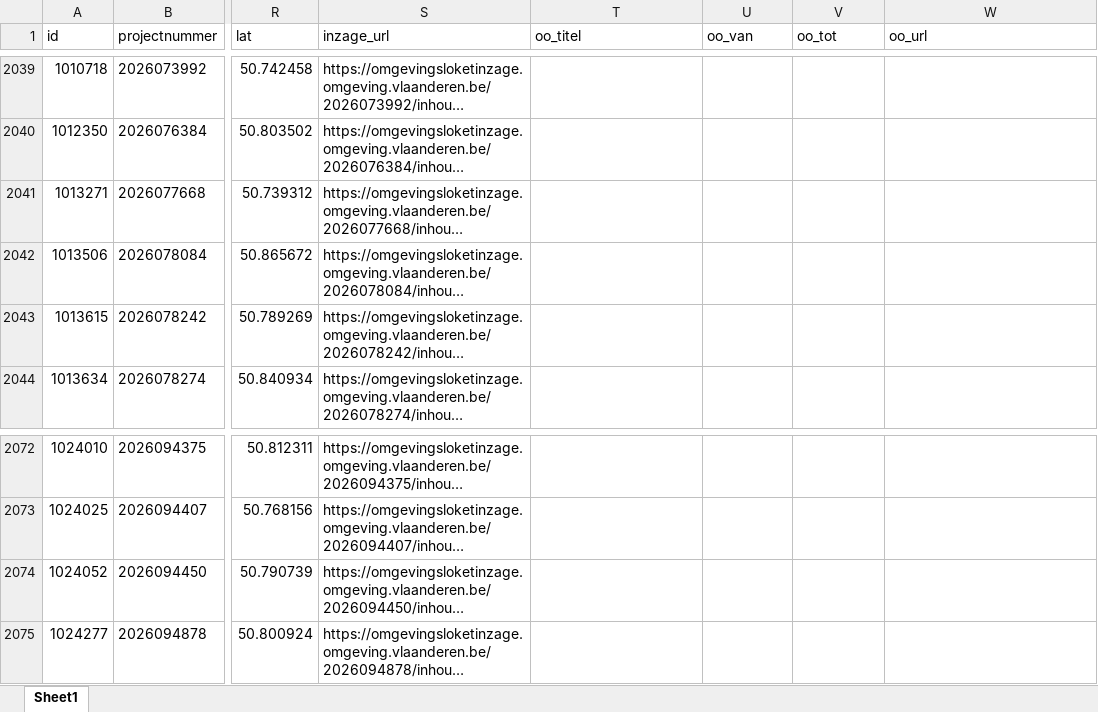
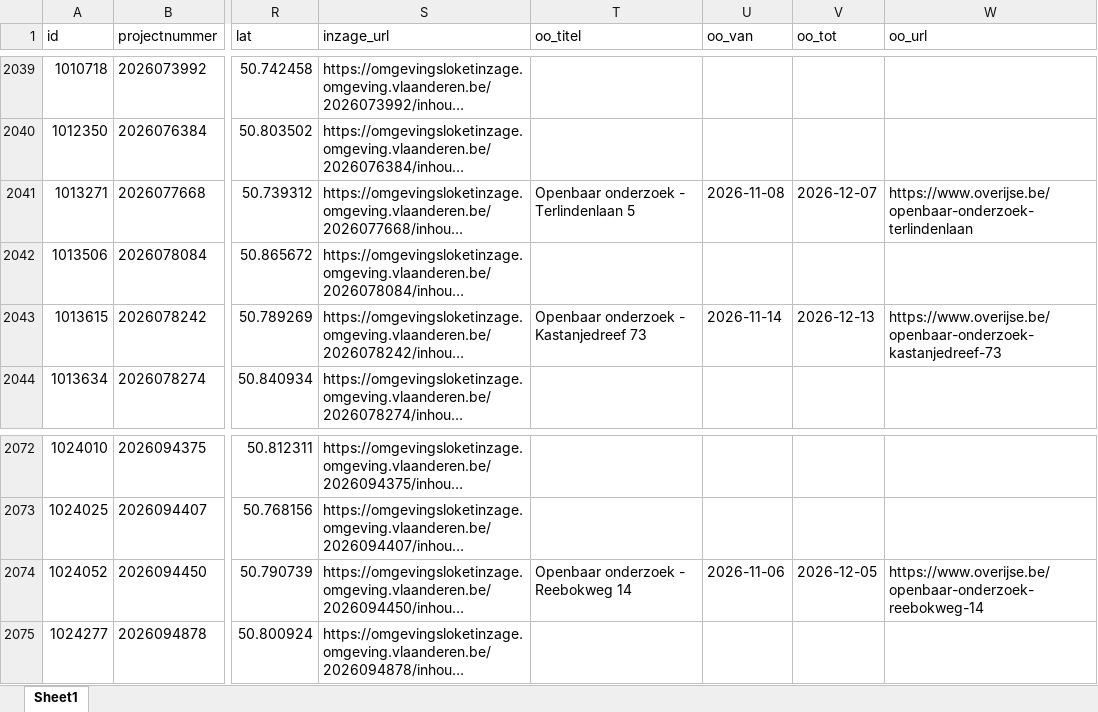
Before and after one commit to elsie82/vergunningen, an Excel workbook: data.xlsx, sheet Sheet1, drawn as a sheet; only a part is shown, gaps mark what is left out; long unchanged cells end in …; values as stored, in another font and other column widths than the file's, no borders; the diff names each change by its address in the sheet, - before the commit and + after, or states it on an @@ line.

```diff
--- a/data.xlsx (sheet Sheet1)
+++ b/data.xlsx (sheet Sheet1)
-T2041 (oo_titel): (empty)
+T2041 (oo_titel): Openbaar onderzoek - Terlindenlaan 5
-U2041 (oo_van): (empty)
+U2041 (oo_van): 2026-11-08
-V2041 (oo_tot): (empty)
+V2041 (oo_tot): 2026-12-07
-W2041 (oo_url): (empty)
+W2041 (oo_url): https://www.overijse.be/openbaar-onderzoek-terlindenlaan
-T2043 (oo_titel): (empty)
+T2043 (oo_titel): Openbaar onderzoek - Kastanjedreef 73
-U2043 (oo_van): (empty)
+U2043 (oo_van): 2026-11-14
-V2043 (oo_tot): (empty)
+V2043 (oo_tot): 2026-12-13
-W2043 (oo_url): (empty)
+W2043 (oo_url): https://www.overijse.be/openbaar-onderzoek-kastanjedreef-73
-T2074 (oo_titel): (empty)
+T2074 (oo_titel): Openbaar onderzoek - Reebokweg 14
-U2074 (oo_van): (empty)
+U2074 (oo_van): 2026-11-06
-V2074 (oo_tot): (empty)
+V2074 (oo_tot): 2026-12-05
-W2074 (oo_url): (empty)
+W2074 (oo_url): https://www.overijse.be/openbaar-onderzoek-reebokweg-14
```
Also changed, not shown: 3 other files.
